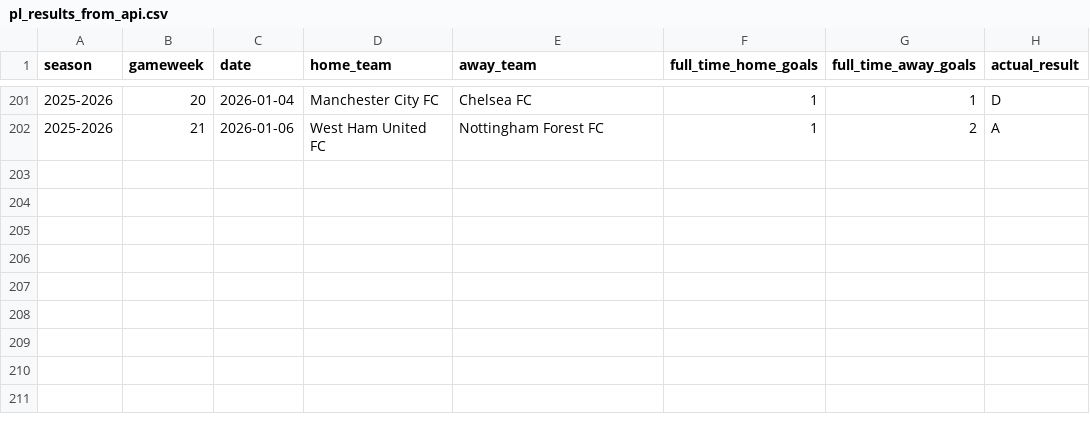
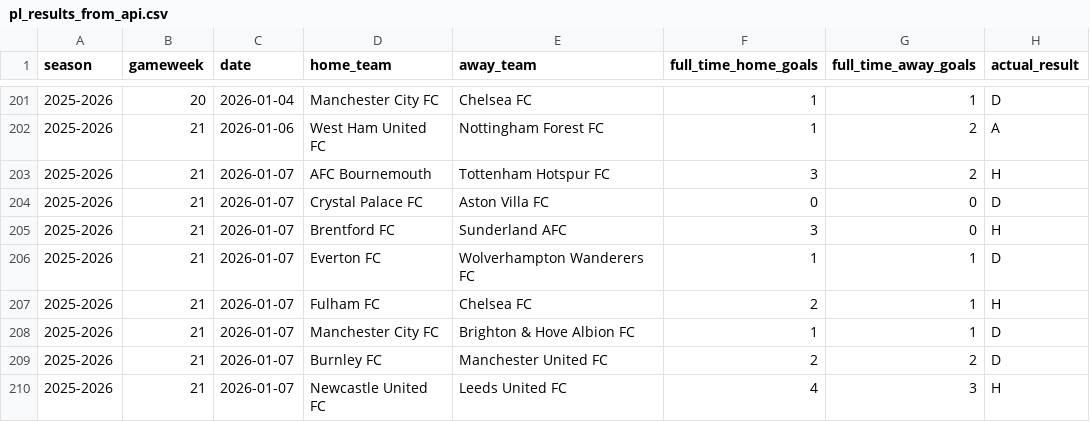
Before and after one commit to SugarAung/premier-league-predictor, a CSV file: data/live/pl_results_from_api.csv, drawn as a sheet; only a part is shown, gaps mark what is left out; the diff names each change by its address in the sheet, - before the commit and + after, or states it on an @@ line.

```diff
--- a/data/live/pl_results_from_api.csv
+++ b/data/live/pl_results_from_api.csv
+row 203: 2025-2026 | 21 | 2026-01-07 | AFC Bournemouth | Tottenham Hotspur FC | 3 | 2 | H
+row 204: 2025-2026 | 21 | 2026-01-07 | Crystal Palace FC | Aston Villa FC | 0 | 0 | D
+row 205: 2025-2026 | 21 | 2026-01-07 | Brentford FC | Sunderland AFC | 3 | 0 | H
+row 206: 2025-2026 | 21 | 2026-01-07 | Everton FC | Wolverhampton Wanderers FC | 1 | 1 | D
+row 207: 2025-2026 | 21 | 2026-01-07 | Fulham FC | Chelsea FC | 2 | 1 | H
+row 208: 2025-2026 | 21 | 2026-01-07 | Manchester City FC | Brighton & Hove Albion FC | 1 | 1 | D
+row 209: 2025-2026 | 21 | 2026-01-07 | Burnley FC | Manchester United FC | 2 | 2 | D
+row 210: 2025-2026 | 21 | 2026-01-07 | Newcastle United FC | Leeds United FC | 4 | 3 | H
```
Also changed, not shown: data/live/live_predictions_history.csv, data/live/pl_fixtures_from_api.csv.
